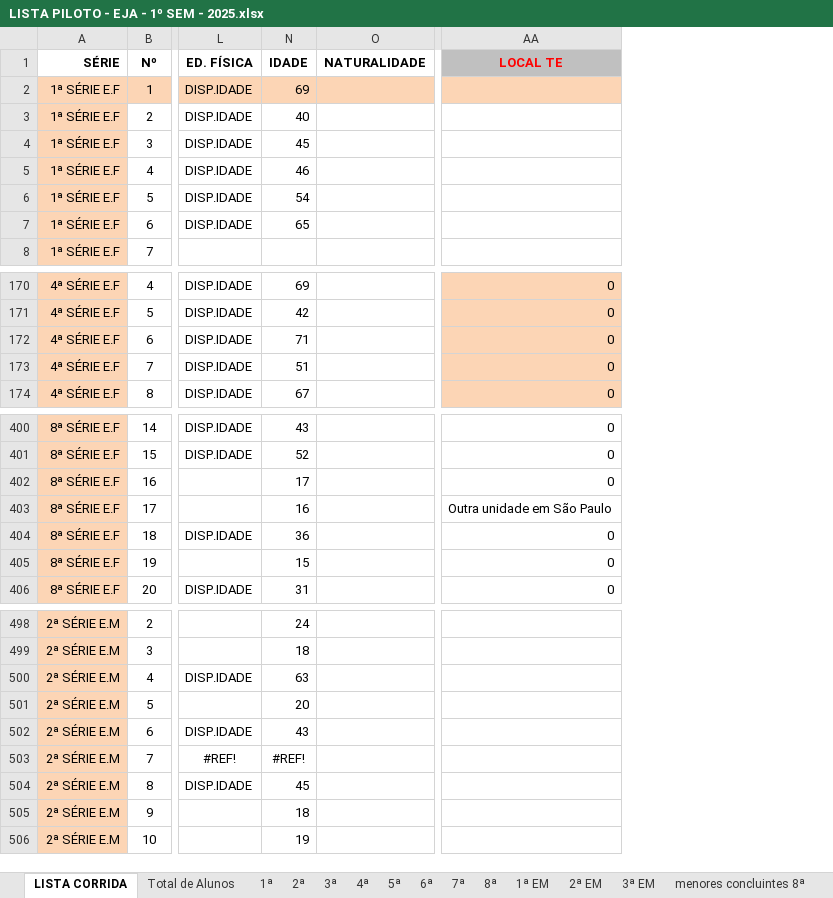
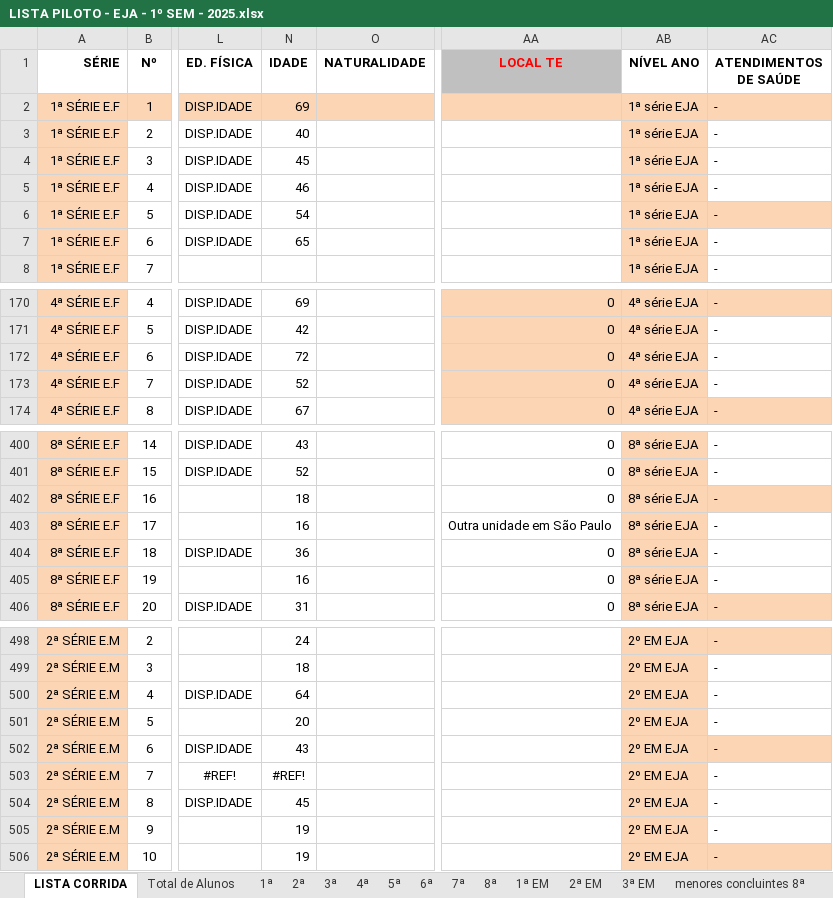
Before and after one commit to nilcruz94/secretariapadin, an Excel workbook: modelos/LISTA PILOTO - EJA - 1º SEM - 2025.xlsx, sheet LISTA CORRIDA, drawn as a sheet; only a part is shown, gaps mark what is left out; values as stored, in another font and other column widths than the file's, no borders; conditional formats not drawn; the diff covers the shown part only; the diff names each change by its address in the sheet, - before the commit and + after, or states it on an @@ line.

```diff
--- a/modelos/LISTA PILOTO - EJA - 1º SEM - 2025.xlsx (sheet LISTA CORRIDA)
+++ b/modelos/LISTA PILOTO - EJA - 1º SEM - 2025.xlsx (sheet LISTA CORRIDA)
+column AB (NÍVEL ANO), rows 2-8: all 1ª série EJA; rows 170-174: all 4ª série EJA; rows 400-406: all 8ª série EJA; rows 498-506: all 2º EM EJA
+column AC (ATENDIMENTOS DE SAÚDE), rows 2-8: all -; rows 170-174: all -; rows 400-406: all -; rows 498-506: all -
-N172 (IDADE): 71
+N172 (IDADE): 72
-N173 (IDADE): 51
+N173 (IDADE): 52
-N402 (IDADE): 17
+N402 (IDADE): 18
-N405 (IDADE): 15
+N405 (IDADE): 16
-N500 (IDADE): 63
+N500 (IDADE): 64
-N505 (IDADE): 18
+N505 (IDADE): 19
```
Also changed, not shown: 3 edited cells elsewhere in this sheet, sheet 8ª, sheet 2ª EM, sheet 4ª, sheet 7ª, sheet 3ª EM, sheet fomandos 1ºsem2024, 6 more sheets, modelos/Quadro de Alunos com Deficiência - Modelo.xlsx, 17 other files.
